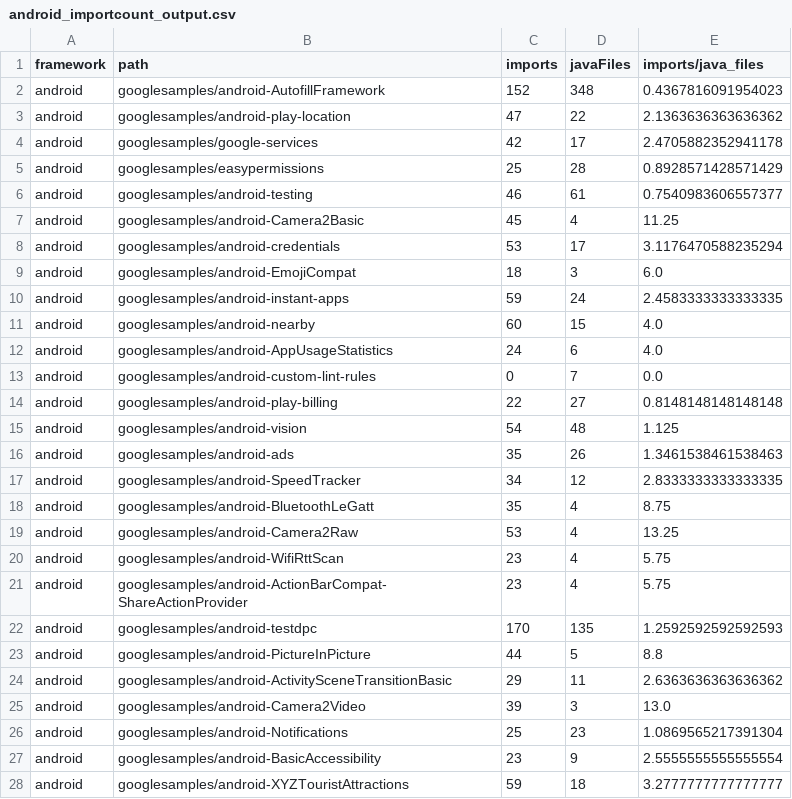
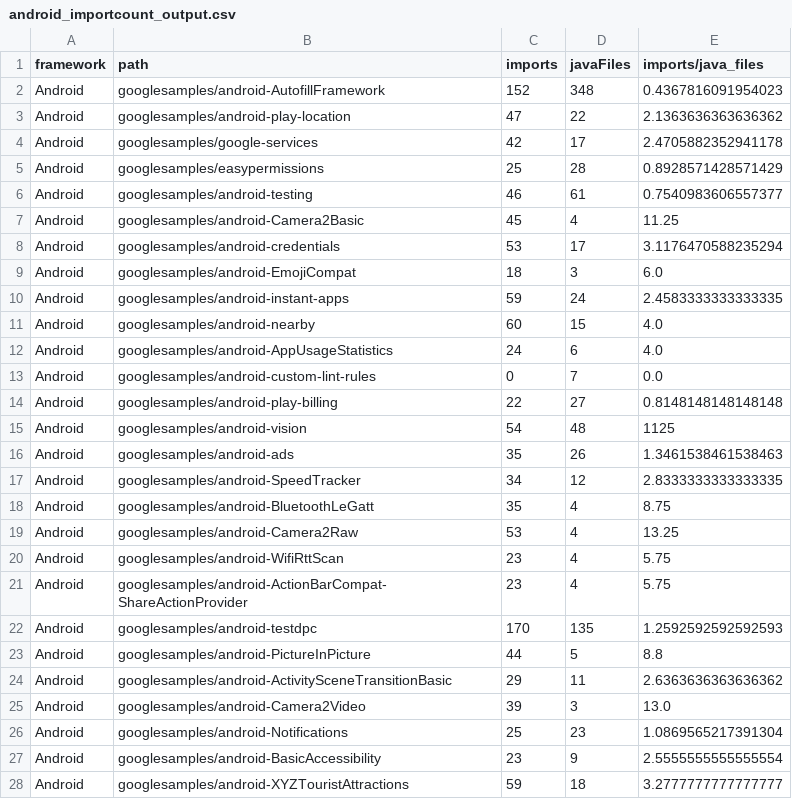
Before and after one commit to researchgroupsoma/JSS2021-CaseOfAndroidAndSpringBoot, a CSV file: 1-Projects/9-FrameworkDependence/android_importcount_output.csv, drawn as a sheet; only a part is shown; the diff covers the shown part only.

```diff
--- a/1-Projects/9-FrameworkDependence/android_importcount_output.csv
+++ b/1-Projects/9-FrameworkDependence/android_importcount_output.csv
@@ -1,28 +1,28 @@
 framework,path,imports,javaFiles,imports/java_files
-android,googlesamples/android-AutofillFramework,152,348,0.4367816091954023
-android,googlesamples/android-play-location,47,22,2.1363636363636362
-android,googlesamples/google-services,42,17,2.4705882352941178
-android,googlesamples/easypermissions,25,28,0.8928571428571429
-android,googlesamples/android-testing,46,61,0.7540983606557377
-android,googlesamples/android-Camera2Basic,45,4,11.25
-android,googlesamples/android-credentials,53,17,3.1176470588235294
-android,googlesamples/android-EmojiCompat,18,3,6.0
-android,googlesamples/android-instant-apps,59,24,2.4583333333333335
-android,googlesamples/android-nearby,60,15,4.0
-android,googlesamples/android-AppUsageStatistics,24,6,4.0
-android,googlesamples/android-custom-lint-rules,0,7,0.0
-android,googlesamples/android-play-billing,22,27,0.8148148148148148
-android,googlesamples/android-vision,54,48,1.125
-android,googlesamples/android-ads,35,26,1.3461538461538463
-android,googlesamples/android-SpeedTracker,34,12,2.8333333333333335
-android,googlesamples/android-BluetoothLeGatt,35,4,8.75
-android,googlesamples/android-Camera2Raw,53,4,13.25
-android,googlesamples/android-WifiRttScan,23,4,5.75
-android,googlesamples/android-ActionBarCompat-ShareActionProvider,23,4,5.75
-android,googlesamples/android-testdpc,170,135,1.2592592592592593
-android,googlesamples/android-PictureInPicture,44,5,8.8
-android,googlesamples/android-ActivitySceneTransitionBasic,29,11,2.6363636363636362
-android,googlesamples/android-Camera2Video,39,3,13.0
-android,googlesamples/android-Notifications,25,23,1.0869565217391304
-android,googlesamples/android-BasicAccessibility,23,9,2.5555555555555554
-android,googlesamples/android-XYZTouristAttractions,59,18,3.2777777777777777
+Android,googlesamples/android-AutofillFramework,152,348,0.4367816091954023
+Android,googlesamples/android-play-location,47,22,2.1363636363636362
+Android,googlesamples/google-services,42,17,2.4705882352941178
+Android,googlesamples/easypermissions,25,28,0.8928571428571429
+Android,googlesamples/android-testing,46,61,0.7540983606557377
+Android,googlesamples/android-Camera2Basic,45,4,11.25
+Android,googlesamples/android-credentials,53,17,3.1176470588235294
+Android,googlesamples/android-EmojiCompat,18,3,6.0
+Android,googlesamples/android-instant-apps,59,24,2.4583333333333335
+Android,googlesamples/android-nearby,60,15,4.0
+Android,googlesamples/android-AppUsageStatistics,24,6,4.0
+Android,googlesamples/android-custom-lint-rules,0,7,0.0
+Android,googlesamples/android-play-billing,22,27,0.8148148148148148
+Android,googlesamples/android-vision,54,48,1125
+Android,googlesamples/android-ads,35,26,1.3461538461538463
+Android,googlesamples/android-SpeedTracker,34,12,2.8333333333333335
+Android,googlesamples/android-BluetoothLeGatt,35,4,8.75
+Android,googlesamples/android-Camera2Raw,53,4,13.25
+Android,googlesamples/android-WifiRttScan,23,4,5.75
+Android,googlesamples/android-ActionBarCompat-ShareActionProvider,23,4,5.75
+Android,googlesamples/android-testdpc,170,135,1.2592592592592593
+Android,googlesamples/android-PictureInPicture,44,5,8.8
+Android,googlesamples/android-ActivitySceneTransitionBasic,29,11,2.6363636363636362
+Android,googlesamples/android-Camera2Video,39,3,13.0
+Android,googlesamples/android-Notifications,25,23,1.0869565217391304
+Android,googlesamples/android-BasicAccessibility,23,9,2.5555555555555554
+Android,googlesamples/android-XYZTouristAttractions,59,18,3.2777777777777777
```
Also changed, not shown: 151 edited cells elsewhere in this file, 1-Projects/11-Forks/1-NumberOfForks/android_forks_ahead_by_projects_output.csv, 1-Projects/11-Forks/1-NumberOfForks/spring_forks_ahead_by_projects_output.csv, 7 other files.
